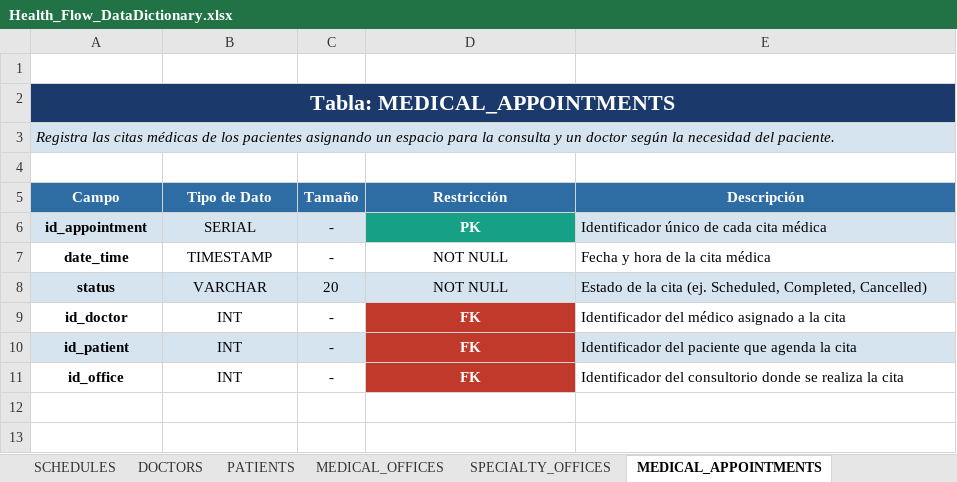
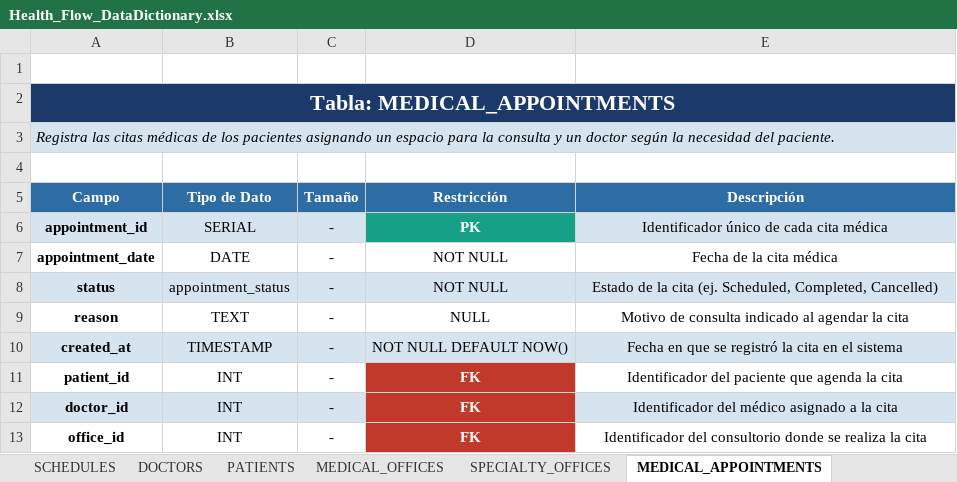
Before and after one commit to DavidMaldonado0828/health-flow-proyecto, an Excel workbook: docs/Health_Flow_DataDictionary.xlsx, sheet MEDICAL_APPOINTMENTS, drawn as a sheet; values as stored, in another font and other column widths than the file's, no borders; removed rows and columns are numbered as before the commit, all else as after; the diff names each change by its address in the sheet, - before the commit and + after, or states it on an @@ line.

```diff
--- a/docs/Health_Flow_DataDictionary.xlsx (sheet MEDICAL_APPOINTMENTS)
+++ b/docs/Health_Flow_DataDictionary.xlsx (sheet MEDICAL_APPOINTMENTS)
-A6 (Campo): id_appointment
+A6 (Campo): appointment_id
-E6:E8 alignment: left
+E6:E8 alignment: center
-A7 (Campo): date_time
+A7 (Campo): appointment_date
-B7 (Tipo de Dato): TIMESTAMP
+B7 (Tipo de Dato): DATE
-E7 (Descripción): Fecha y hora de la cita médica
+E7 (Descripción): Fecha de la cita médica
-B8 (Tipo de Dato): VARCHAR
+B8 (Tipo de Dato): appointment_status
-C8 (Tamaño): 20
+C8 (Tamaño): -
-row 9: id_doctor | INT | - | FK | Identificador del médico asignado a la cita
+row 9: reason | TEXT | - | NULL | Motivo de consulta indicado al agendar la cita
+row 10: created_at | TIMESTAMP | - | NOT NULL DEFAULT NOW() | Fecha en que se registró la cita en el sistema
-A11 (Campo): id_patient
+A11 (Campo): patient_id
-A11:C11 fill: #D6E4F0
+A11:C11 fill: none
@@ E11 alignment: left → center, fill: #D6E4F0 → none @@
+row 12: doctor_id | INT | - | FK | Identificador del médico asignado a la cita
-A13 (Campo): id_office
+A13 (Campo): office_id
-E13 alignment: left
+E13 alignment: center
```
Also changed, not shown: sheet DOCTORS, sheet AUDIT_LOGS, sheet PATIENTS, sheet MEDICAL_HISTORIES, sheet USERS, sheet MEDICINES, 10 more sheets, other sheet tabs.
